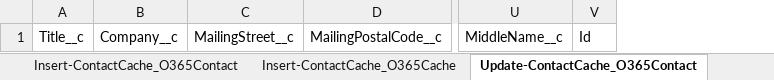
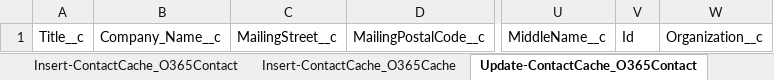
Before and after one commit to 501Commons/Salesforce-Importer, an Excel workbook: Clients/RFN/RFN-O365Sync_Prod.xlsx, sheet Update-ContactCache_O365Contact, drawn as a sheet; only a part is shown, gaps mark what is left out; values as stored, in another font and other column widths than the file's, no borders; table styles not drawn; removed rows and columns are numbered as before the commit, all else as after; the diff names each change by its address in the sheet, - before the commit and + after, or states it on an @@ line.

Commit message:
update

```diff
--- a/Clients/RFN/RFN-O365Sync_Prod.xlsx (sheet Update-ContactCache_O365Contact)
+++ b/Clients/RFN/RFN-O365Sync_Prod.xlsx (sheet Update-ContactCache_O365Contact)
-column B, row 1: Company__c
+column B, row 1: Company_Name__c
+column W, row 1: Organization__c
```
